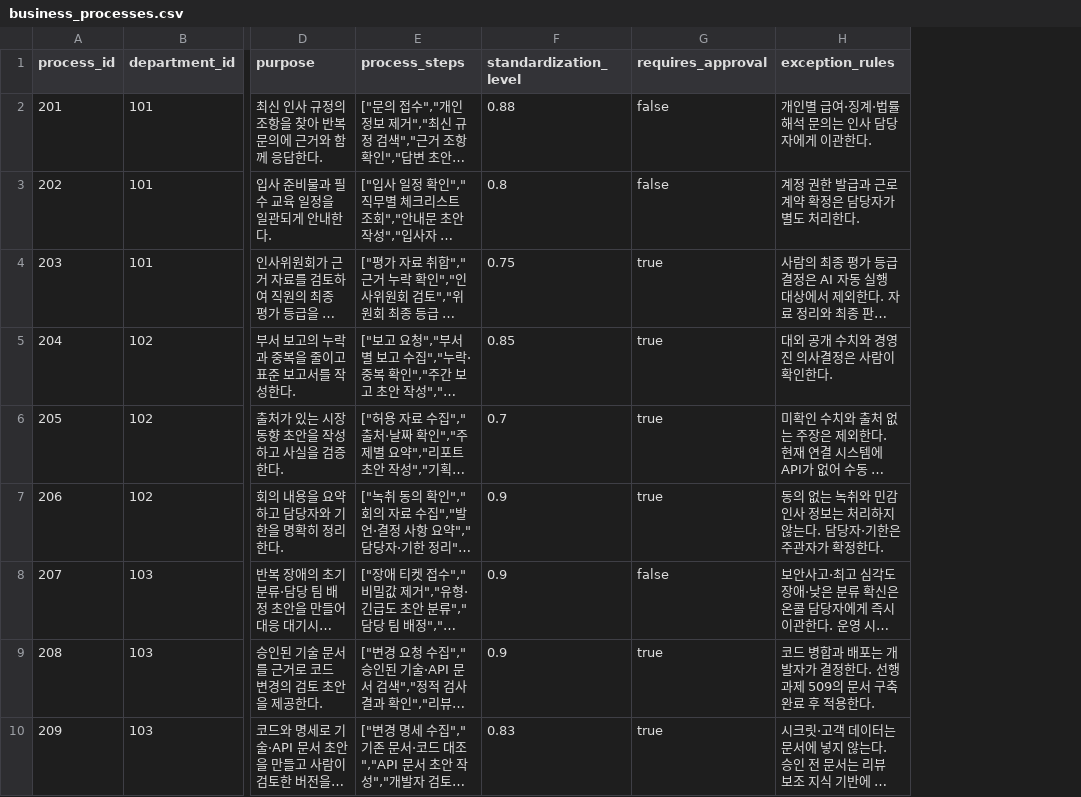
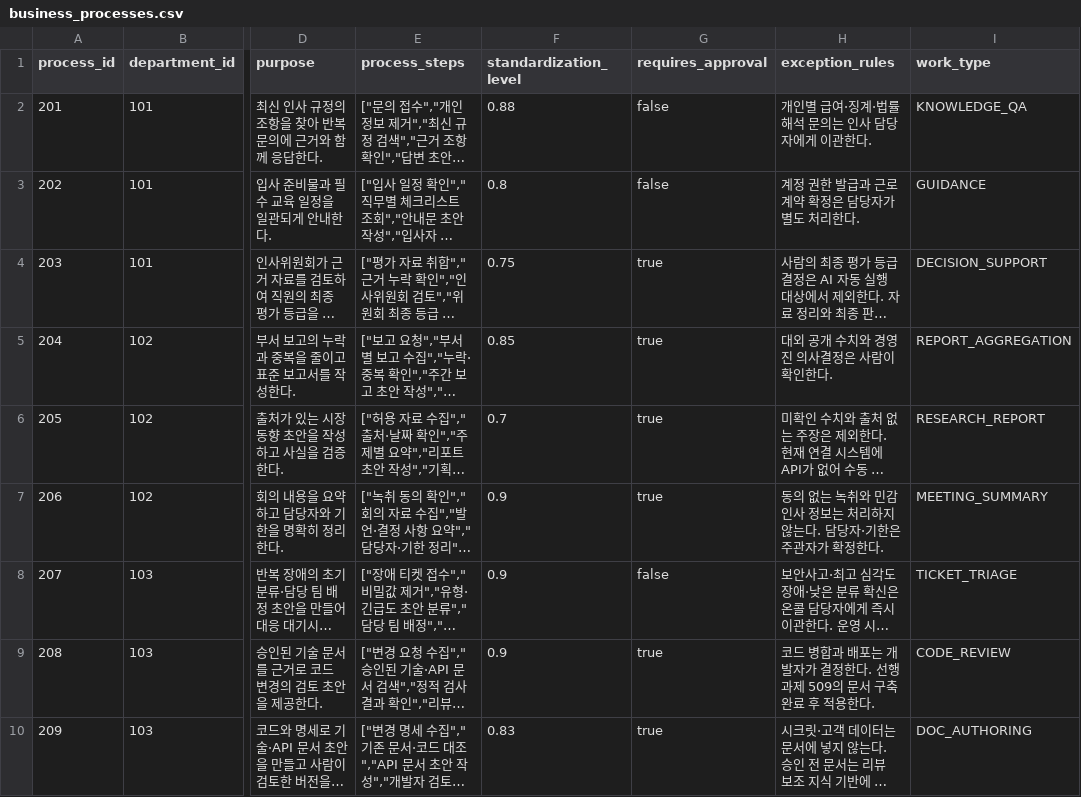
Before and after one commit to AX-OX/AI, a CSV file: AX_Navigator_AI_MVP_v3/csv/business_processes.csv, drawn as a sheet; only a part is shown, gaps mark what is left out; long unchanged cells end in …; the diff names each change by its address in the sheet, - before the commit and + after, or states it on an @@ line.

Commit message:
feat: support work-type solution candidates and pair-based agent flow

```diff
--- a/AX_Navigator_AI_MVP_v3/csv/business_processes.csv
+++ b/AX_Navigator_AI_MVP_v3/csv/business_processes.csv
+column I (work_type), rows 2-10: KNOWLEDGE_QA | GUIDANCE | DECISION_SUPPORT | REPORT_AGGREGATION | RESEARCH_REPORT | MEETING_SUMMARY | TICKET_TRIAGE | CODE_REVIEW | DOC_AUTHORING
```
Also changed, not shown: AX_Navigator_AI_MVP_v3/csv/ai_solution_catalog.csv, 33 other files.
